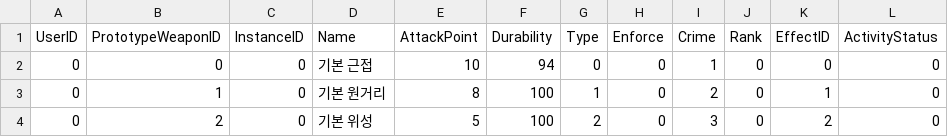
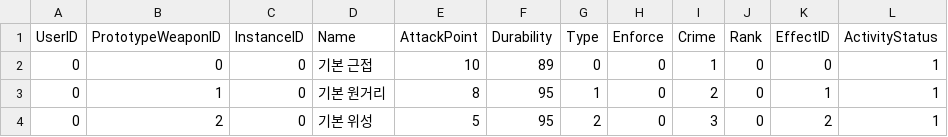
Before and after one commit to vliza321/DeathGuider, a CSV file: Assets/Resources/Weapon.csv, drawn as a sheet.

```diff
--- a/Assets/Resources/Weapon.csv
+++ b/Assets/Resources/Weapon.csv
@@ -1,4 +1,4 @@
 UserID,PrototypeWeaponID,InstanceID,Name,AttackPoint,Durability,Type,Enforce,Crime,Rank,EffectID,ActivityStatus
-0,0,0,기본 근접,10,94,0,0,1,0,0,0
-0,1,0,기본 원거리,8,100,1,0,2,0,1,0
-0,2,0,기본 위성,5,100,2,0,3,0,2,0
+0,0,0,기본 근접,10,89,0,0,1,0,0,1
+0,1,0,기본 원거리,8,95,1,0,2,0,1,1
+0,2,0,기본 위성,5,95,2,0,3,0,2,1
```
Also changed, not shown: Assets/Resources/Unit.csv, Assets/Resources/localUser.csv, 19 other files.
